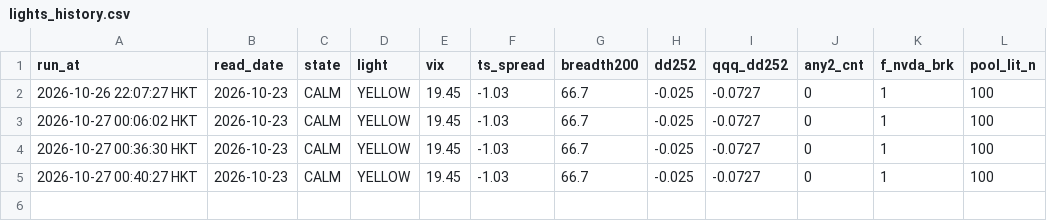
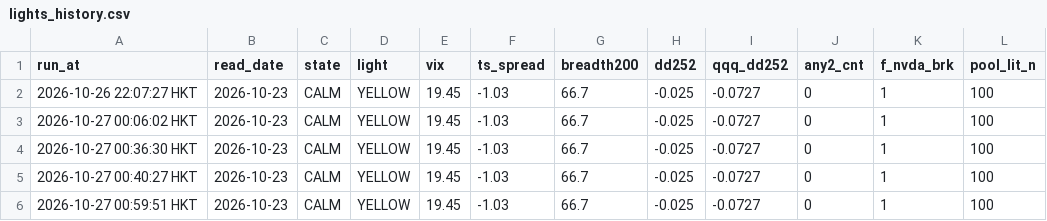
Before and after one commit to leunghlk/quant-dashboard, a CSV file: lights_history.csv, drawn as a sheet.

```diff
--- a/lights_history.csv
+++ b/lights_history.csv
@@ -5 +5,2 @@ run_at,read_date,state,light,vix,ts_spread,breadth200,dd252,qqq_dd252,any2_cnt,f
 2026-10-27 00:40:27 HKT,2026-10-23,CALM,YELLOW,19.45,-1.03,66.7,-0.025,-0.0727,0,1,100
+2026-10-27 00:59:51 HKT,2026-10-23,CALM,YELLOW,19.45,-1.03,66.7,-0.025,-0.0727,0,1,100
```
Also changed, not shown: 2 other files.
